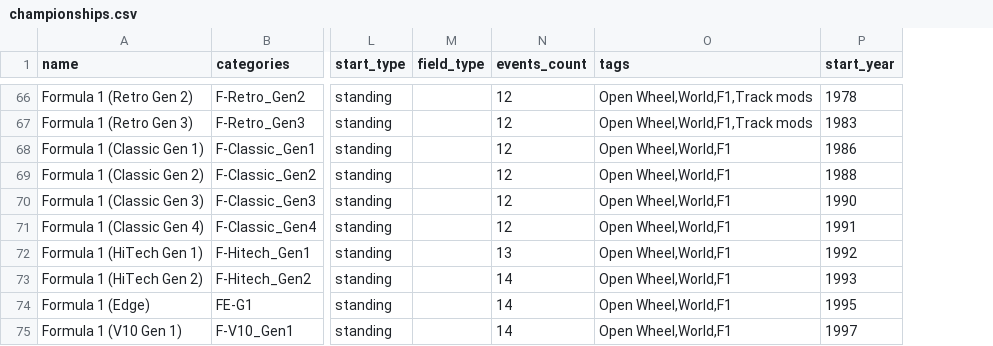
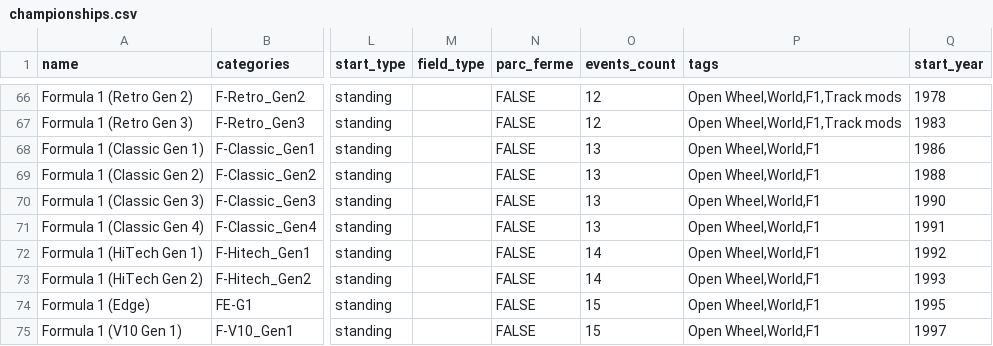
Before and after one commit to vdubuisson/race-pace-championships-management, a CSV file: docs/resources/blitzer-modded/championships.csv, drawn as a sheet; only a part is shown, gaps mark what is left out; addresses are those after the commit; the diff covers the shown part only; the diff names each change by its address in the sheet, - before the commit and + after, or states it on an @@ line.

```diff
--- a/docs/resources/blitzer-modded/championships.csv
+++ b/docs/resources/blitzer-modded/championships.csv
+column N (parc_ferme), rows 66-75: all FALSE
-O68:O71 (events_count): 12
+O68:O71 (events_count): 13
-O72 (events_count): 13
+O72 (events_count): 14
-O74:O75 (events_count): 14
+O74:O75 (events_count): 15
```
Also changed, not shown: 3 added rows and 12 edited cells elsewhere in this file, docs/resources/base/liveries.csv, docs/resources/blitzer-modded/teams.csv, 14 other files.
